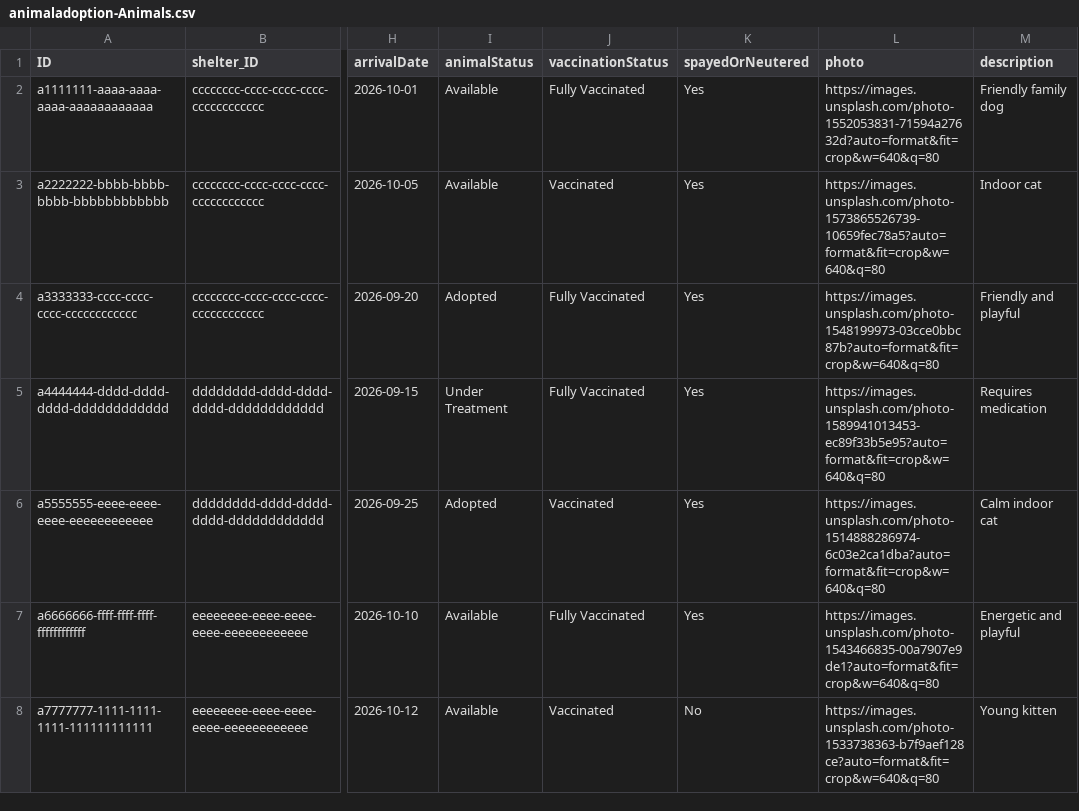
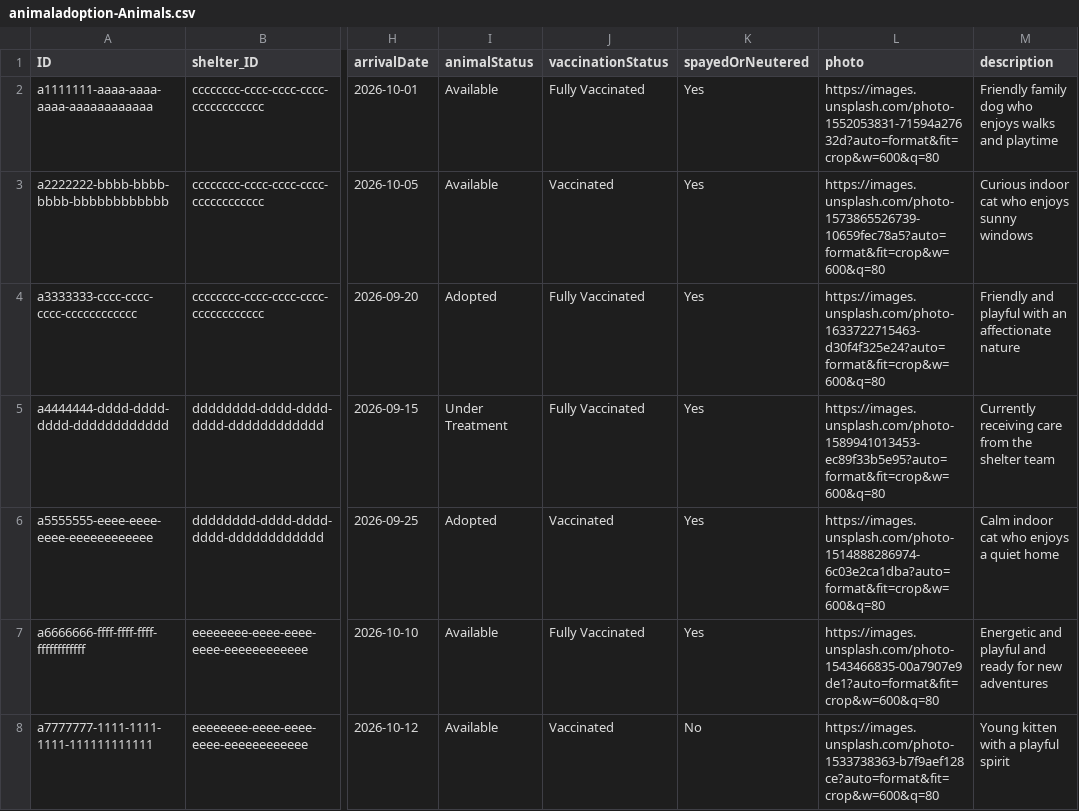
Before and after one commit to pavan3130/animal-adoption, a CSV file: db/data/animaladoption-Animals.csv, drawn as a sheet; only a part is shown, gaps mark what is left out; the diff names each change by its address in the sheet, - before the commit and + after, or states it on an @@ line.

Commit message:
Populate animal photos and richer descriptions for dashboards

```diff
--- a/db/data/animaladoption-Animals.csv
+++ b/db/data/animaladoption-Animals.csv
-L2 (photo): https://images.unsplash.com/photo-1552053831-71594a27632d?auto=format&fit=crop&w=640&q=80
+L2 (photo): https://images.unsplash.com/photo-1552053831-71594a27632d?auto=format&fit=crop&w=600&q=80
-M2 (description): Friendly family dog
+M2 (description): Friendly family dog who enjoys walks and playtime
-L3 (photo): https://images.unsplash.com/photo-1573865526739-10659fec78a5?auto=format&fit=crop&w=640&q=80
+L3 (photo): https://images.unsplash.com/photo-1573865526739-10659fec78a5?auto=format&fit=crop&w=600&q=80
-M3 (description): Indoor cat
+M3 (description): Curious indoor cat who enjoys sunny windows
-L4 (photo): https://images.unsplash.com/photo-1548199973-03cce0bbc87b?auto=format&fit=crop&w=640&q=80
+L4 (photo): https://images.unsplash.com/photo-1633722715463-d30f4f325e24?auto=format&fit=crop&w=600&q=80
-M4 (description): Friendly and playful
+M4 (description): Friendly and playful with an affectionate nature
-L5 (photo): https://images.unsplash.com/photo-1589941013453-ec89f33b5e95?auto=format&fit=crop&w=640&q=80
+L5 (photo): https://images.unsplash.com/photo-1589941013453-ec89f33b5e95?auto=format&fit=crop&w=600&q=80
-M5 (description): Requires medication
+M5 (description): Currently receiving care from the shelter team
-L6 (photo): https://images.unsplash.com/photo-1514888286974-6c03e2ca1dba?auto=format&fit=crop&w=640&q=80
+L6 (photo): https://images.unsplash.com/photo-1514888286974-6c03e2ca1dba?auto=format&fit=crop&w=600&q=80
-M6 (description): Calm indoor cat
+M6 (description): Calm indoor cat who enjoys a quiet home
-L7 (photo): https://images.unsplash.com/photo-1543466835-00a7907e9de1?auto=format&fit=crop&w=640&q=80
+L7 (photo): https://images.unsplash.com/photo-1543466835-00a7907e9de1?auto=format&fit=crop&w=600&q=80
-M7 (description): Energetic and playful
+M7 (description): Energetic and playful and ready for new adventures
-L8 (photo): https://images.unsplash.com/photo-1533738363-b7f9aef128ce?auto=format&fit=crop&w=640&q=80
+L8 (photo): https://images.unsplash.com/photo-1533738363-b7f9aef128ce?auto=format&fit=crop&w=600&q=80
-M8 (description): Young kitten
+M8 (description): Young kitten with a playful spirit
```
